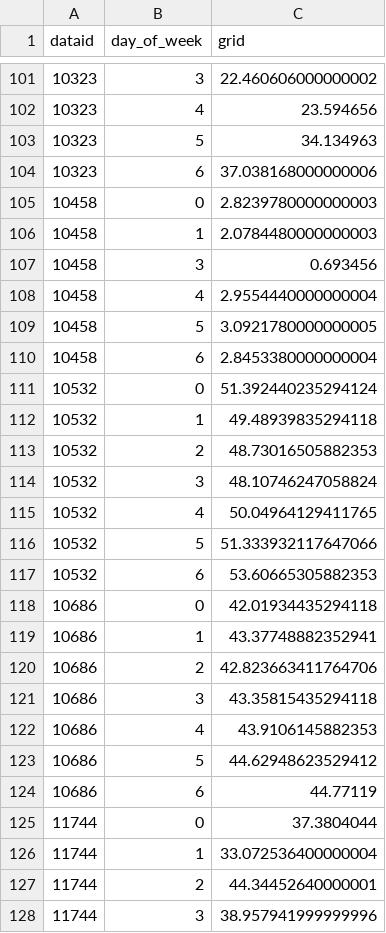
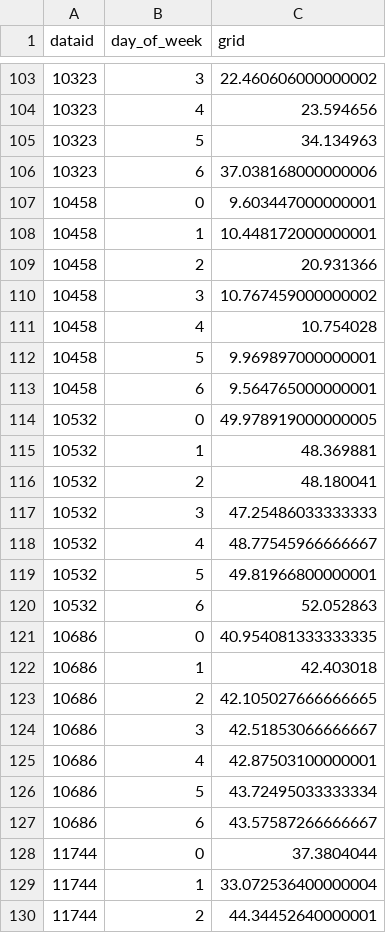
Before and after one commit to alexhu2001/alexhu2001.github.io, a CSV file: DayOfWeek.csv, drawn as a sheet; only a part is shown, gaps mark what is left out; the shorter side is filled out with more unchanged rows; the diff covers the shown part only.

```diff
--- a/DayOfWeek.csv
+++ b/DayOfWeek.csv
@@ -104,22 +106,23 @@ dataid,day_of_week,grid
 10323,6,37.038168000000006
-10458,0,2.8239780000000003
-10458,1,2.0784480000000003
-10458,3,0.693456
-10458,4,2.9554440000000004
-10458,5,3.0921780000000005
-10458,6,2.8453380000000004
-10532,0,51.392440235294124
-10532,1,49.48939835294118
-10532,2,48.73016505882353
-10532,3,48.10746247058824
-10532,4,50.04964129411765
-10532,5,51.333932117647066
-10532,6,53.60665305882353
-10686,0,42.01934435294118
-10686,1,43.37748882352941
-10686,2,42.823663411764706
-10686,3,43.35815435294118
-10686,4,43.9106145882353
-10686,5,44.62948623529412
-10686,6,44.77119
+10458,0,9.603447000000001
+10458,1,10.448172000000001
+10458,2,20.931366
+10458,3,10.767459000000002
+10458,4,10.754028
+10458,5,9.969897000000001
+10458,6,9.564765000000001
+10532,0,49.978919000000005
+10532,1,48.369881
+10532,2,48.180041
+10532,3,47.25486033333333
+10532,4,48.77545966666667
+10532,5,49.81966800000001
+10532,6,52.052863
+10686,0,40.954081333333335
+10686,1,42.403018
+10686,2,42.105027666666665
+10686,3,42.51853066666667
+10686,4,42.87503100000001
+10686,5,43.72495033333334
+10686,6,43.57587266666667
 11744,0,37.3804044
```
Also changed, not shown: 2 added rows and 68 edited cells elsewhere in this file, EnergyBurden.csv, EnergyCost.csv, 2 other files.
